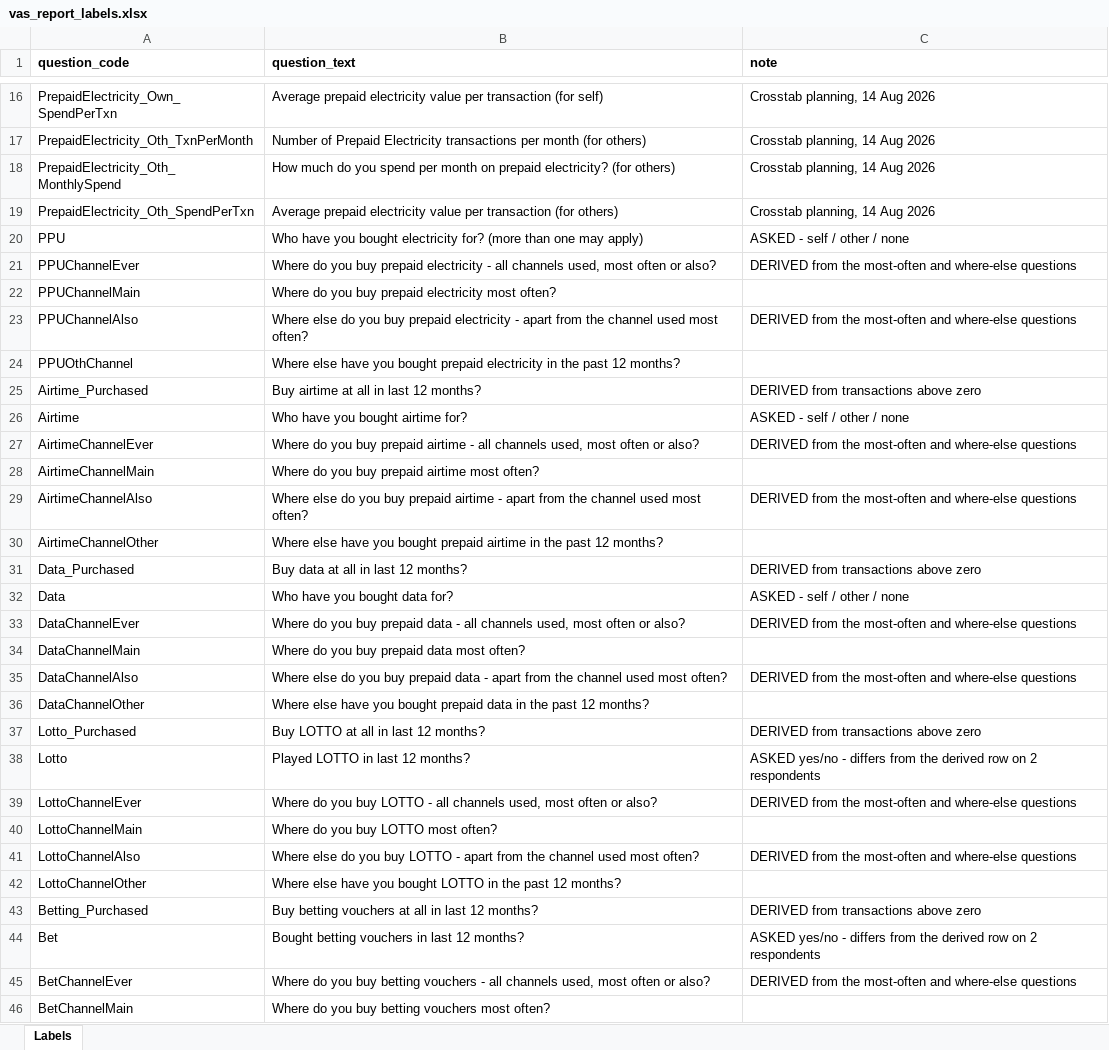
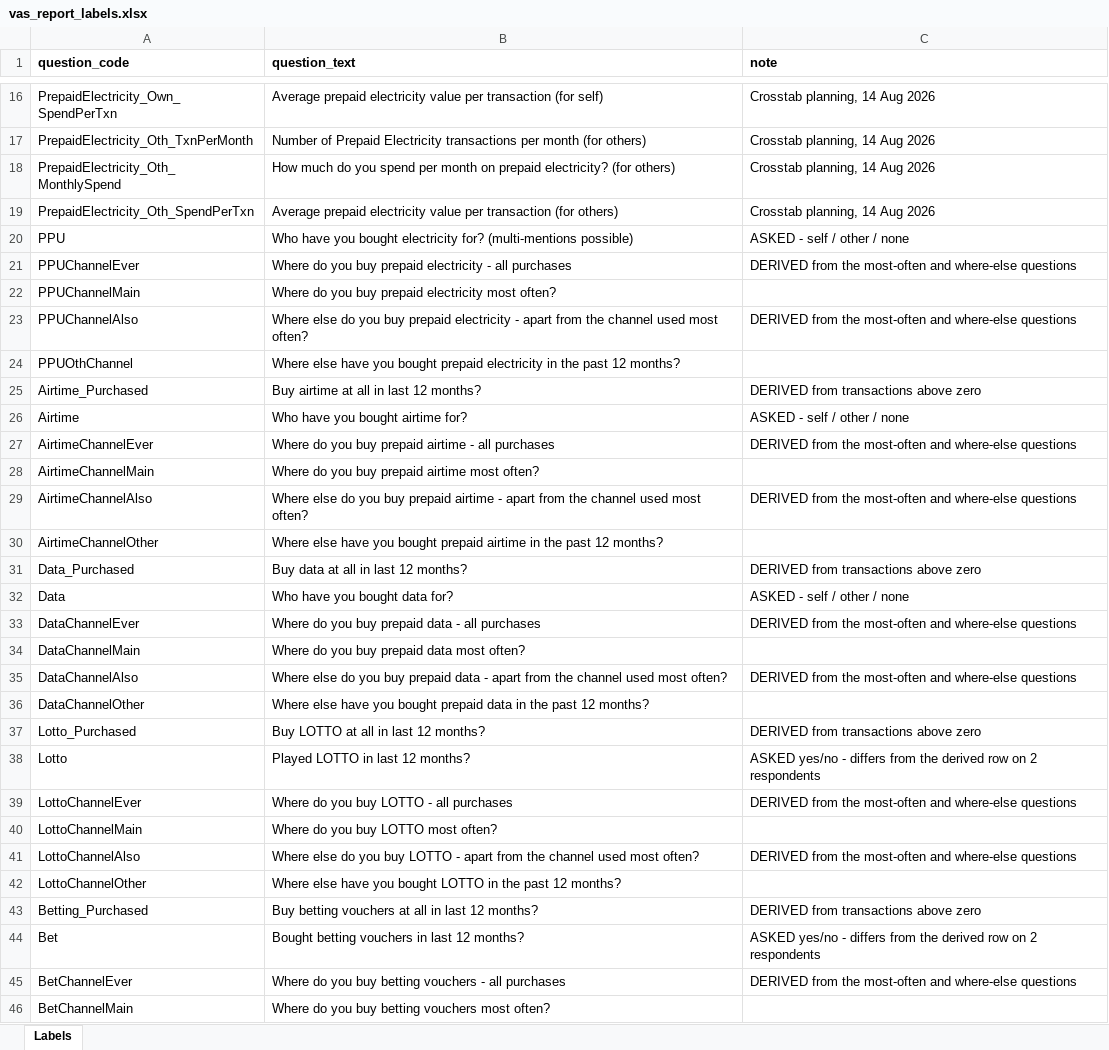
Before and after one commit to DuncanRBrett/Turas, an Excel workbook: modules/vas/vas_report_labels.xlsx, sheet Labels, drawn as a sheet; only a part is shown, gaps mark what is left out; values as stored, in another font and other column widths than the file's, no borders; the diff covers the shown part only; the diff names each change by its address in the sheet, - before the commit and + after, or states it on an @@ line.

```diff
--- a/modules/vas/vas_report_labels.xlsx (sheet Labels)
+++ b/modules/vas/vas_report_labels.xlsx (sheet Labels)
-B20 (question_text): …electricity for? (more than one may apply)
+B20 (question_text): …electricity for? (multi-mentions possible)
-B21 (question_text): …- all channels used, most often or also?
+B21 (question_text): …- all purchases
-B27 (question_text): …- all channels used, most often or also?
+B27 (question_text): …- all purchases
-B33 (question_text): …- all channels used, most often or also?
+B33 (question_text): …- all purchases
-B39 (question_text): …- all channels used, most often or also?
+B39 (question_text): …- all purchases
-B45 (question_text): …- all channels used, most often or also?
+B45 (question_text): …- all purchases
```
Also changed, not shown: 9 edited cells elsewhere in this sheet, 1 other file.
